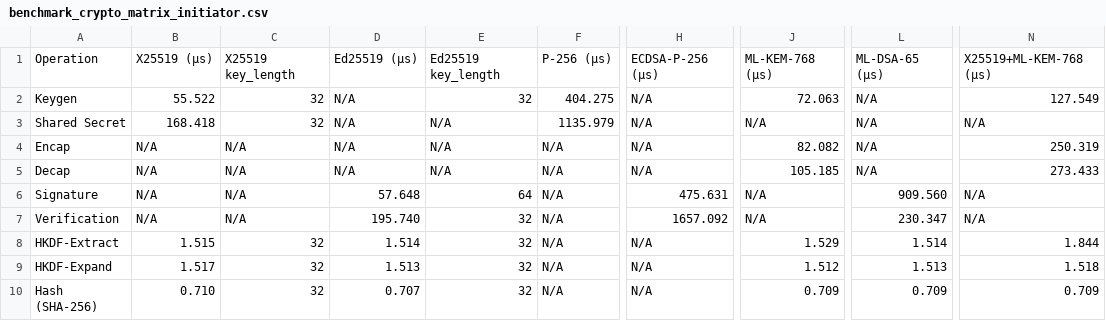
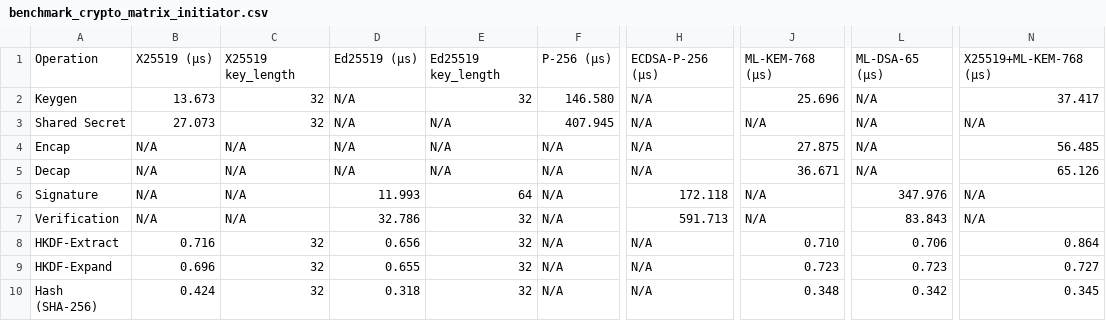
Before and after one commit to adipanca-unud/EDHOC-Hybrid, a CSV file: output/benchmark_crypto_matrix_initiator.csv, drawn as a sheet; only a part is shown, gaps mark what is left out; the diff covers the shown part only; the diff names each change by its address in the sheet, - before the commit and + after, or states it on an @@ line.

```diff
--- a/output/benchmark_crypto_matrix_initiator.csv
+++ b/output/benchmark_crypto_matrix_initiator.csv
-B2: 55.522
+B2: 13.673
-F2: 404.275
+F2: 146.580
-J2: 72.063
+J2: 25.696
-N2: 127.549
+N2: 37.417
-B3: 168.418
+B3: 27.073
-F3: 1135.979
+F3: 407.945
-J4: 82.082
+J4: 27.875
-N4: 250.319
+N4: 56.485
-J5: 105.185
+J5: 36.671
-N5: 273.433
+N5: 65.126
-D6: 57.648
+D6: 11.993
-H6: 475.631
+H6: 172.118
-L6: 909.560
+L6: 347.976
-D7: 195.740
+D7: 32.786
-H7: 1657.092
+H7: 591.713
-L7: 230.347
+L7: 83.843
-B8: 1.515
+B8: 0.716
-D8: 1.514
+D8: 0.656
-J8: 1.529
+J8: 0.710
-L8: 1.514
+L8: 0.706
-N8: 1.844
+N8: 0.864
-B9: 1.517
+B9: 0.696
-D9: 1.513
+D9: 0.655
-J9: 1.512
+J9: 0.723
-L9: 1.513
+L9: 0.723
-N9: 1.518
+N9: 0.727
-B10: 0.710
+B10: 0.424
-D10: 0.707
+D10: 0.318
-J10: 0.709
+J10: 0.348
-L10: 0.709
+L10: 0.342
-N10: 0.709
+N10: 0.345
```
Also changed, not shown: 15 edited cells elsewhere in this file, output/benchmark_crypto_ops_initiator.csv, output/benchmark_crypto_simple_initiator.csv, 10 other files.
